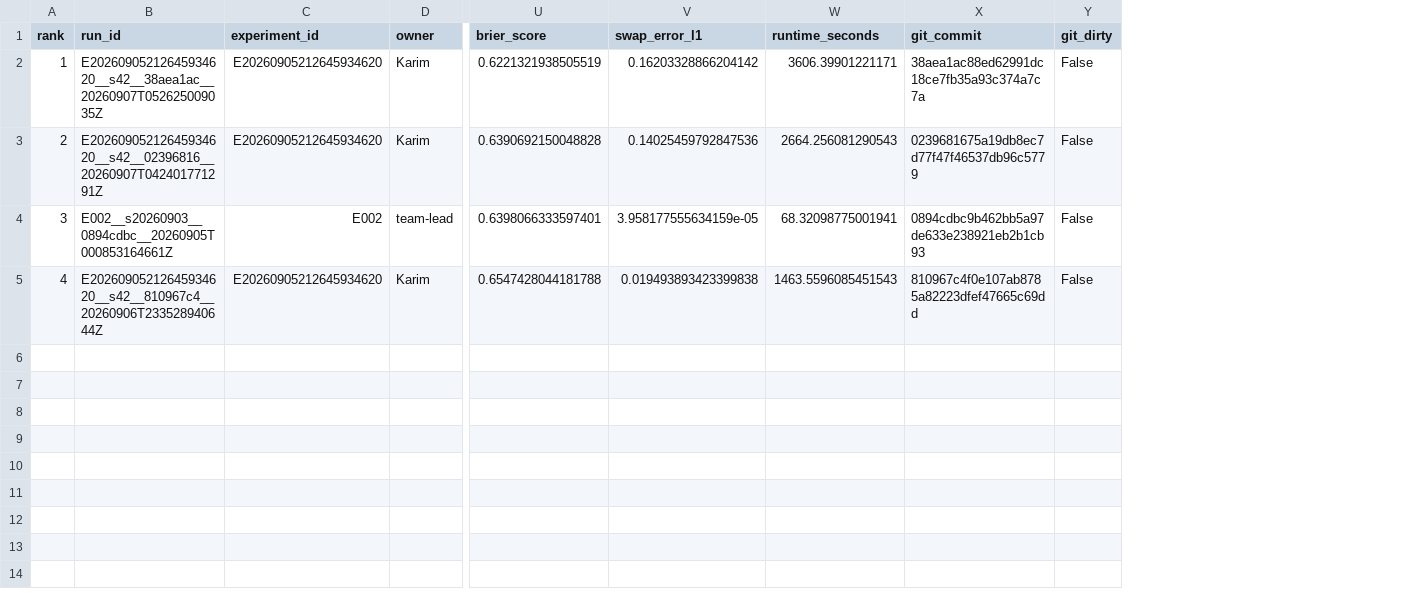
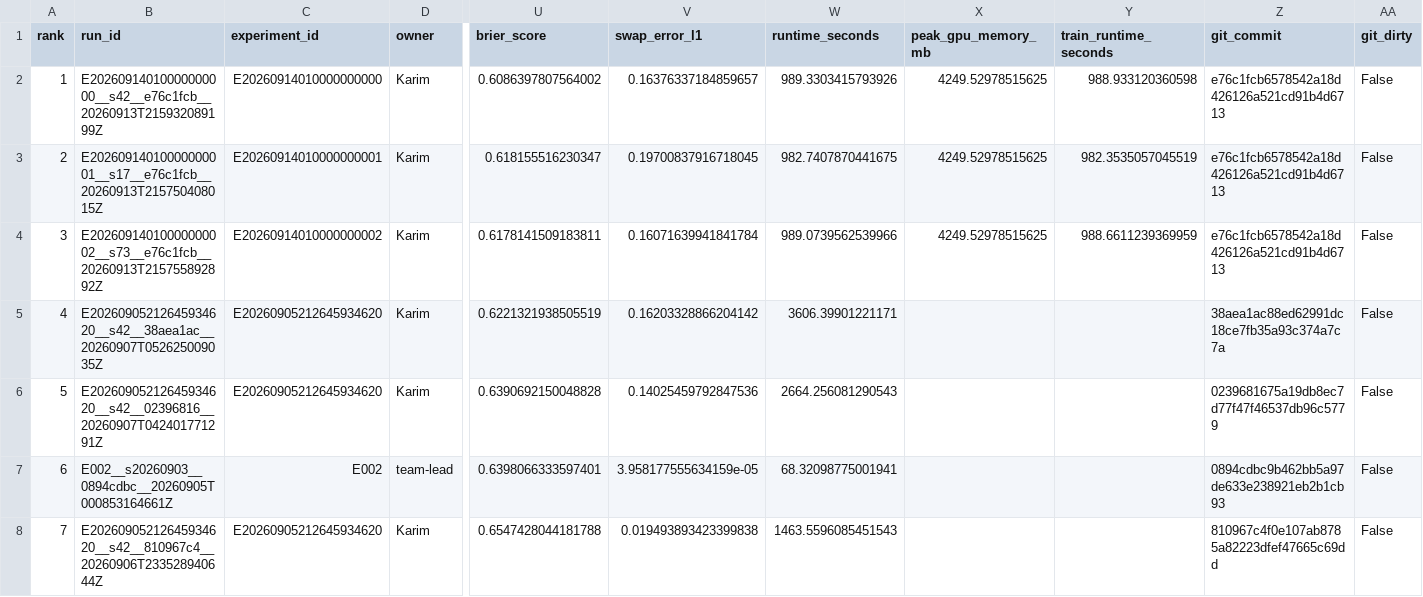
Before and after one commit to kujifined/PMLDL-llm-classification-finetuning, a CSV file: results/leaderboard.csv, drawn as a sheet; only a part is shown, gaps mark what is left out; addresses are those after the commit; rows hold the shown columns only; the diff names each change by its address in the sheet, - before the commit and + after, or states it on an @@ line.

Commit message:
Record Sprint 2 E2 multi-seed handoff

```diff
--- a/results/leaderboard.csv
+++ b/results/leaderboard.csv
+column X (peak_gpu_memory_mb), empty
+column Y (train_runtime_seconds), empty
+row 2: 1 | E20260914010000000000__s42__e76c1fcb__20260913T215932089199Z | E20260914010000000000 | Karim | 0.6086397807564002 | 0.16376337184859657 | 989.3303415793926 | 4249.52978515625 | 988.933120360598 | e76c1fcb6578542a18d426126a521cd91b4d6713 | False
+row 3: 2 | E20260914010000000001__s17__e76c1fcb__20260913T215750408015Z | E20260914010000000001 | Karim | 0.618155516230347 | 0.19700837916718045 | 982.7407870441675 | 4249.52978515625 | 982.3535057045519 | e76c1fcb6578542a18d426126a521cd91b4d6713 | False
+row 4: 3 | E20260914010000000002__s73__e76c1fcb__20260913T215755892892Z | E20260914010000000002 | Karim | 0.6178141509183811 | 0.16071639941841784 | 989.0739562539966 | 4249.52978515625 | 988.6611239369959 | e76c1fcb6578542a18d426126a521cd91b4d6713 | False
-A5 (rank): 1
+A5 (rank): 4
-A6 (rank): 2
+A6 (rank): 5
-A7 (rank): 3
+A7 (rank): 6
-A8 (rank): 4
+A8 (rank): 7
```
Also changed, not shown: 20 other files.
